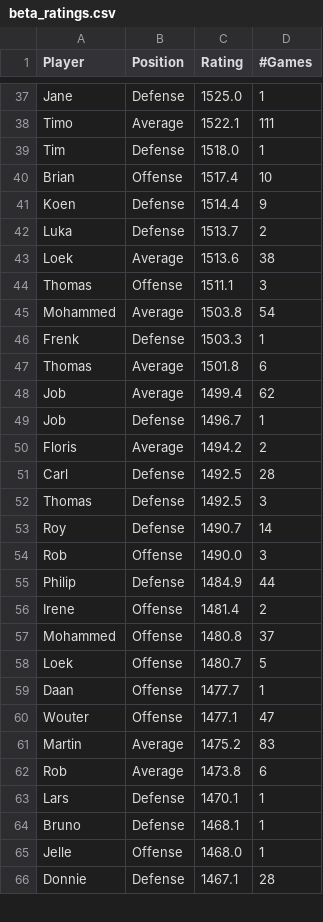
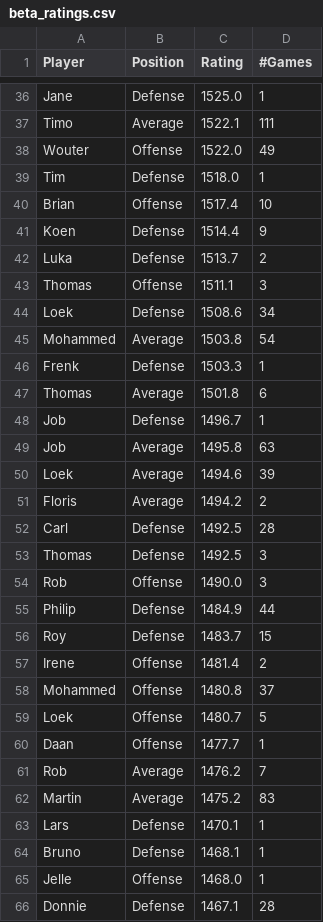
Before and after one commit to BartvonMeijenfeldt/fussball_rankings, a CSV file: beta_ratings.csv, drawn as a sheet; only a part is shown, gaps mark what is left out; the diff covers the shown part only.

```diff
--- a/beta_ratings.csv
+++ b/beta_ratings.csv
@@ -38,2 +37,3 @@ Jane,Defense,1525.0,1
 Timo,Average,1522.1,111
+Wouter,Offense,1522.0,49
 Tim,Defense,1518.0,1
@@ -42,4 +42,4 @@ Koen,Defense,1514.4,9
 Luka,Defense,1513.7,2
-Loek,Average,1513.6,38
 Thomas,Offense,1511.1,3
+Loek,Defense,1508.6,34
 Mohammed,Average,1503.8,54
@@ -47,4 +47,5 @@ Frenk ,Defense,1503.3,1
 Thomas,Average,1501.8,6
-Job,Average,1499.4,62
 Job ,Defense,1496.7,1
+Job,Average,1495.8,63
+Loek,Average,1494.6,39
 Floris,Average,1494.2,2
@@ -52,5 +53,5 @@ Carl,Defense,1492.5,28
 Thomas,Defense,1492.5,3
-Roy,Defense,1490.7,14
 Rob,Offense,1490.0,3
 Philip,Defense,1484.9,44
+Roy,Defense,1483.7,15
 Irene,Offense,1481.4,2
@@ -59,5 +60,4 @@ Loek,Offense,1480.7,5
 Daan,Offense,1477.7,1
-Wouter,Offense,1477.1,47
+Rob,Average,1476.2,7
 Martin,Average,1475.2,83
-Rob,Average,1473.8,6
 Lars,Defense,1470.1,1
```
Also changed, not shown: 15 added rows, 16 removed rows and 2 edited cells elsewhere in this file, calculations.csv, results_table_football.csv, 1 other file.
